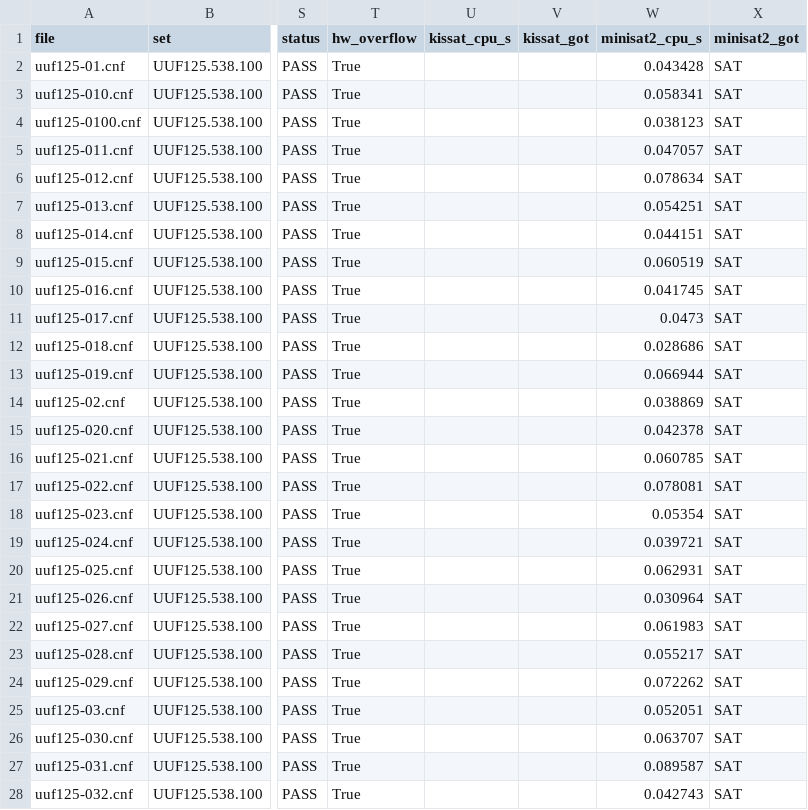
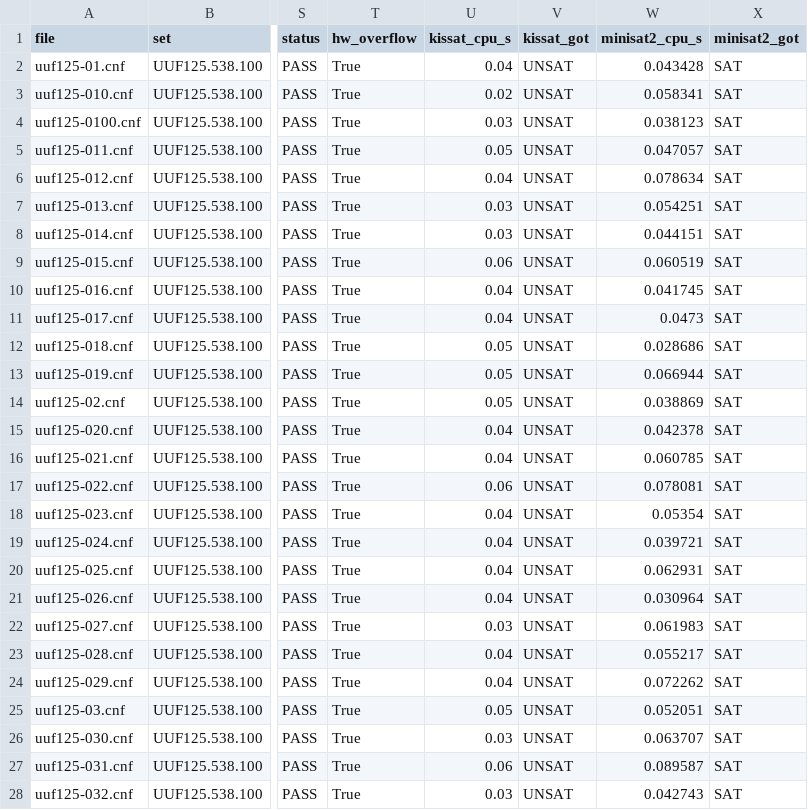
Before and after one commit to The-Ansh-Shah/bcp-hw-accelerator, a CSV file: results/UUF125.538.100.csv, drawn as a sheet; only a part is shown, gaps mark what is left out; the diff covers the shown part only; the diff names each change by its address in the sheet, - before the commit and + after, or states it on an @@ line.

```diff
--- a/results/UUF125.538.100.csv
+++ b/results/UUF125.538.100.csv
-U2 (kissat_cpu_s): (empty)
+U2 (kissat_cpu_s): 0.04
-V2:V28 (kissat_got): (empty)
+V2:V28 (kissat_got): UNSAT
-U3 (kissat_cpu_s): (empty)
+U3 (kissat_cpu_s): 0.02
-U4 (kissat_cpu_s): (empty)
+U4 (kissat_cpu_s): 0.03
-U5 (kissat_cpu_s): (empty)
+U5 (kissat_cpu_s): 0.05
-U6 (kissat_cpu_s): (empty)
+U6 (kissat_cpu_s): 0.04
-U7:U8 (kissat_cpu_s): (empty)
+U7:U8 (kissat_cpu_s): 0.03
-U9 (kissat_cpu_s): (empty)
+U9 (kissat_cpu_s): 0.06
-U10:U11 (kissat_cpu_s): (empty)
+U10:U11 (kissat_cpu_s): 0.04
-U12:U14 (kissat_cpu_s): (empty)
+U12:U14 (kissat_cpu_s): 0.05
-U15:U16 (kissat_cpu_s): (empty)
+U15:U16 (kissat_cpu_s): 0.04
-U17 (kissat_cpu_s): (empty)
+U17 (kissat_cpu_s): 0.06
-U18:U21 (kissat_cpu_s): (empty)
+U18:U21 (kissat_cpu_s): 0.04
-U22 (kissat_cpu_s): (empty)
+U22 (kissat_cpu_s): 0.03
-U23:U24 (kissat_cpu_s): (empty)
+U23:U24 (kissat_cpu_s): 0.04
-U25 (kissat_cpu_s): (empty)
+U25 (kissat_cpu_s): 0.05
-U26 (kissat_cpu_s): (empty)
+U26 (kissat_cpu_s): 0.03
-U27 (kissat_cpu_s): (empty)
+U27 (kissat_cpu_s): 0.06
-U28 (kissat_cpu_s): (empty)
+U28 (kissat_cpu_s): 0.03
```
Also changed, not shown: 146 edited cells elsewhere in this file, results/UF125.538.100.csv, results/UUF150.645.100.csv, 12 other files.
